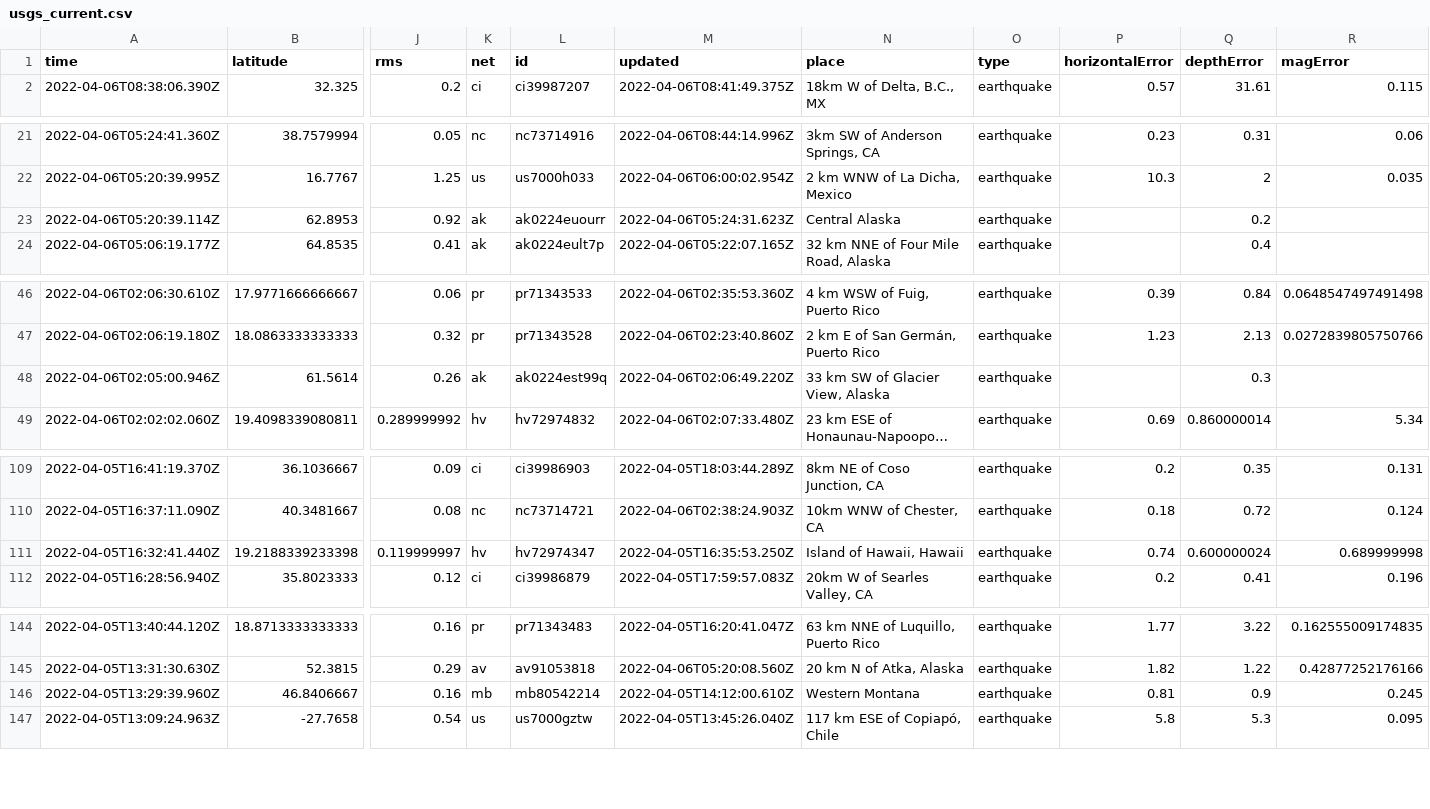
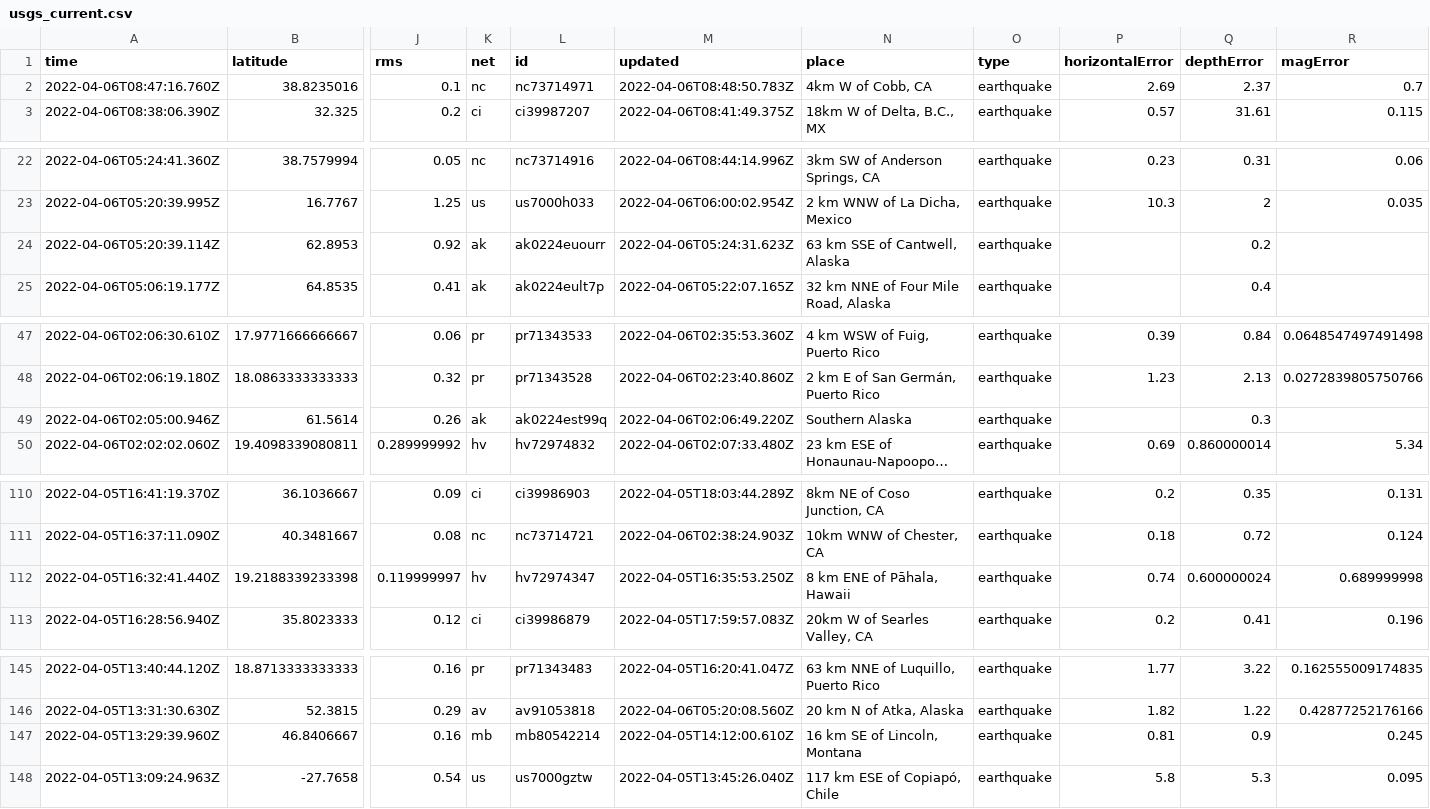
Before and after one commit to invisibae/nicar22-github-actions, a CSV file: usgs_current.csv, drawn as a sheet; only a part is shown, gaps mark what is left out; long unchanged cells end in …; addresses are those after the commit; rows hold the shown columns only; the diff covers the shown part only; the diff names each change by its address in the sheet, - before the commit and + after, or states it on an @@ line.

```diff
--- a/usgs_current.csv
+++ b/usgs_current.csv
+row 2: 2022-04-06T08:47:16.760Z | 38.8235016 | 0.1 | nc | nc73714971 | 2022-04-06T08:48:50.783Z | 4km W of Cobb, CA | earthquake | 2.69 | 2.37 | 0.7
-N24 (place): Central Alaska
+N24 (place): 63 km SSE of Cantwell, Alaska
-N49 (place): 33 km SW of Glacier View, Alaska
+N49 (place): Southern Alaska
-N112 (place): Island of Hawaii, Hawaii
+N112 (place): 8 km ENE of Pāhala, Hawaii
-N147 (place): Western Montana
+N147 (place): 16 km SE of Lincoln, Montana
```
Also changed, not shown: 2 edited cells elsewhere in this file, 1 other file.
